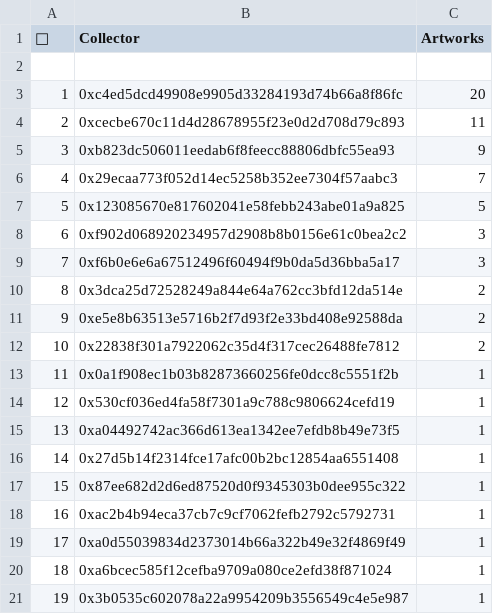
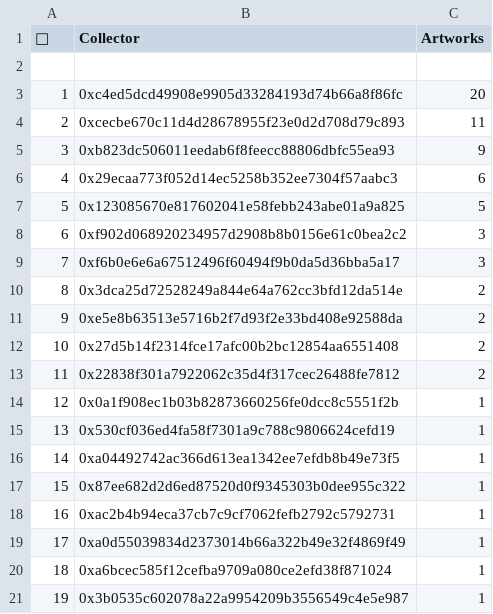
Before and after one commit to JohnOrionYoung/JOYhotPotato, a CSV file: src/python/collectors.csv, drawn as a sheet; only a part is shown; removed rows and columns are numbered as before the commit, all else as after; the diff names each change by its address in the sheet, - before the commit and + after, or states it on an @@ line.

Commit message:
update

```diff
--- a/src/python/collectors.csv
+++ b/src/python/collectors.csv
-C6 (Artworks): 7
+C6 (Artworks): 6
+row 12: 10 | 0x27d5b14f2314fce17afc00b2bc12854aa6551408 | 2
@@ column A (👑) renumbered between rows 13 and 16 @@
-row 16: 14 | 0x27d5b14f2314fce17afc00b2bc12854aa6551408 | 1
```
